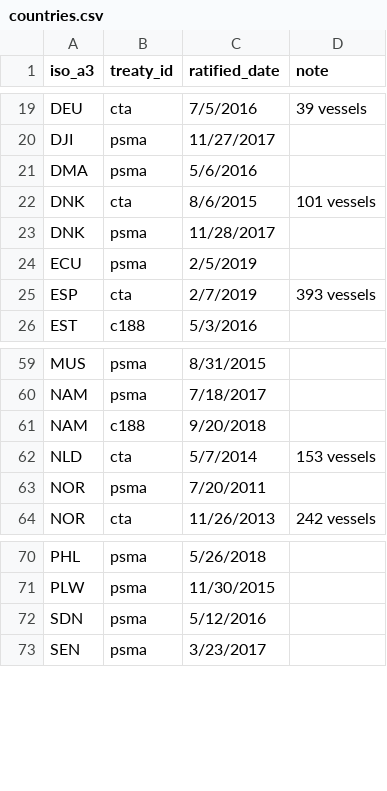
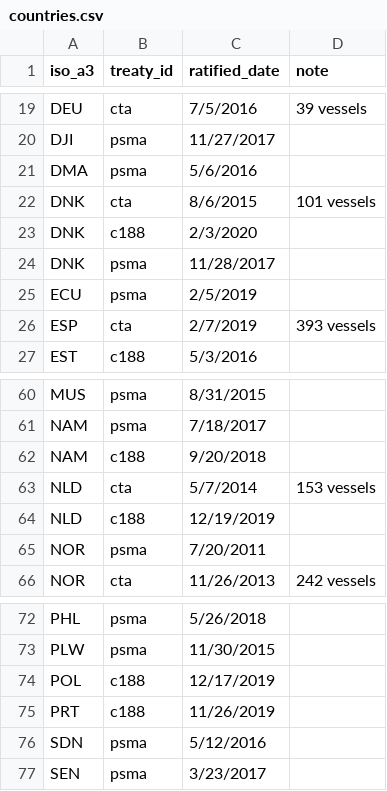
Before and after one commit to pewtrusts/cape-town, a CSV file: src/data/countries.csv, drawn as a sheet; only a part is shown, gaps mark what is left out; the diff names each change by its address in the sheet, - before the commit and + after, or states it on an @@ line.

```diff
--- a/src/data/countries.csv
+++ b/src/data/countries.csv
+row 23: DNK | c188 | 2/3/2020
+row 64: NLD | c188 | 12/19/2019
+row 74: POL | c188 | 12/17/2019
+row 75: PRT | c188 | 11/26/2019
```
Also changed, not shown: 4 other files.
